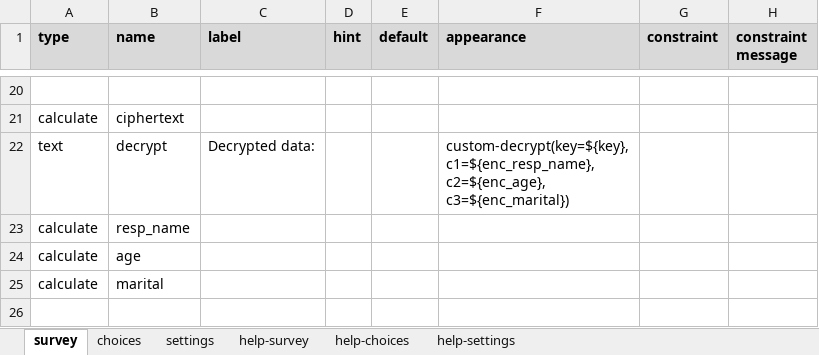
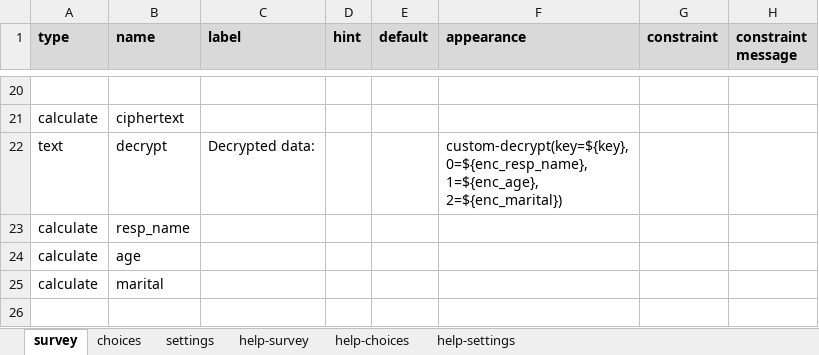
Before and after one commit to surveycto/decrypt, an Excel workbook: extras/sample-form/Decryption field plug-in sample form.xlsx, sheet survey, drawn as a sheet; only a part is shown, gaps mark what is left out; values as stored, in another font and other column widths than the file's, no borders; conditional formats not drawn; ↵ is a line break in a cell; the diff names each change by its address in the sheet, - before the commit and + after, or states it on an @@ line.

Commit message:
Renamed parameters

```diff
--- a/extras/sample-form/Decryption field plug-in sample form.xlsx (sheet survey)
+++ b/extras/sample-form/Decryption field plug-in sample form.xlsx (sheet survey)
-F22 (appearance): custom-decrypt(key=${key}, ↵ c1=${enc_resp_name}, ↵ c2=${enc_age}, ↵ c3=${enc_marital})
+F22 (appearance): custom-decrypt(key=${key}, ↵ 0=${enc_resp_name}, ↵ 1=${enc_age}, ↵ 2=${enc_marital})
```
Also changed, not shown: sheet settings.
